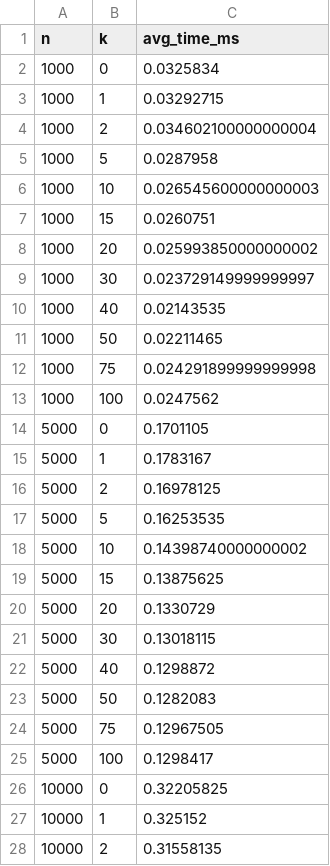
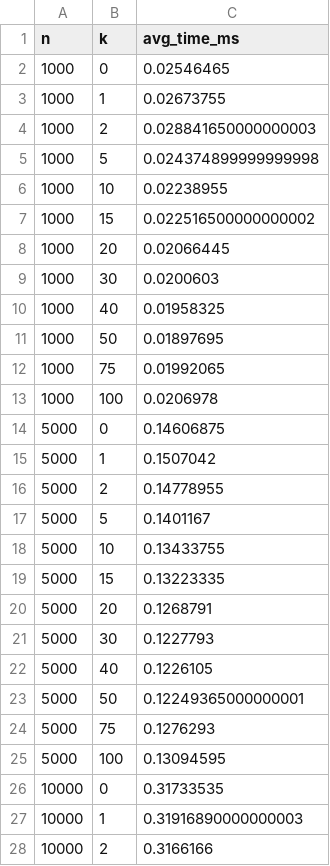
Before and after one commit to jaxwc/CS3364-Project, a CSV file: benchmark_random.csv, drawn as a sheet; only a part is shown; the diff covers the shown part only.

```diff
--- a/benchmark_random.csv
+++ b/benchmark_random.csv
@@ -1,28 +1,28 @@
 n,k,avg_time_ms
-1000,0,0.0325834
-1000,1,0.03292715
-1000,2,0.034602100000000004
-1000,5,0.0287958
-1000,10,0.026545600000000003
-1000,15,0.0260751
-1000,20,0.025993850000000002
-1000,30,0.023729149999999997
-1000,40,0.02143535
-1000,50,0.02211465
-1000,75,0.024291899999999998
-1000,100,0.0247562
-5000,0,0.1701105
-5000,1,0.1783167
-5000,2,0.16978125
-5000,5,0.16253535
-5000,10,0.14398740000000002
-5000,15,0.13875625
-5000,20,0.1330729
-5000,30,0.13018115
-5000,40,0.1298872
-5000,50,0.1282083
-5000,75,0.12967505
-5000,100,0.1298417
-10000,0,0.32205825
-10000,1,0.325152
-10000,2,0.31558135
+1000,0,0.02546465
+1000,1,0.02673755
+1000,2,0.028841650000000003
+1000,5,0.024374899999999998
+1000,10,0.02238955
+1000,15,0.022516500000000002
+1000,20,0.02066445
+1000,30,0.0200603
+1000,40,0.01958325
+1000,50,0.01897695
+1000,75,0.01992065
+1000,100,0.0206978
+5000,0,0.14606875
+5000,1,0.1507042
+5000,2,0.14778955
+5000,5,0.1401167
+5000,10,0.13433755
+5000,15,0.13223335
+5000,20,0.1268791
+5000,30,0.1227793
+5000,40,0.1226105
+5000,50,0.12249365000000001
+5000,75,0.1276293
+5000,100,0.13094595
+10000,0,0.31733535
+10000,1,0.31916890000000003
+10000,2,0.3166166
```
Also changed, not shown: 33 edited cells elsewhere in this file, benchmark_compare.csv, 7 other files.
